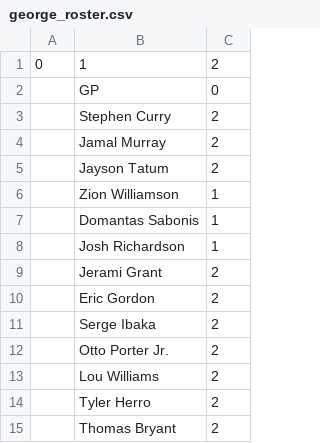
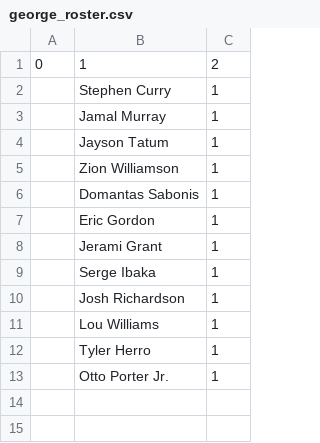
Before and after one commit to robgarbanati/fbb, a CSV file: george_roster.csv, drawn as a sheet.

```diff
--- a/george_roster.csv
+++ b/george_roster.csv
@@ -1,15 +1,13 @@
 0,1,2
-,GP,0
-,Stephen Curry,2
-,Jamal Murray,2
-,Jayson Tatum,2
+,Stephen Curry,1
+,Jamal Murray,1
+,Jayson Tatum,1
 ,Zion Williamson,1
 ,Domantas Sabonis,1
+,Eric Gordon,1
+,Jerami Grant,1
+,Serge Ibaka,1
 ,Josh Richardson,1
-,Jerami Grant,2
-,Eric Gordon,2
-,Serge Ibaka,2
-,Otto Porter Jr.,2
-,Lou Williams,2
-,Tyler Herro,2
-,Thomas Bryant,2
+,Lou Williams,1
+,Tyler Herro,1
+,Otto Porter Jr.,1
```
Also changed, not shown: alex_roster.csv, kyle_roster.csv, 26 other files.
